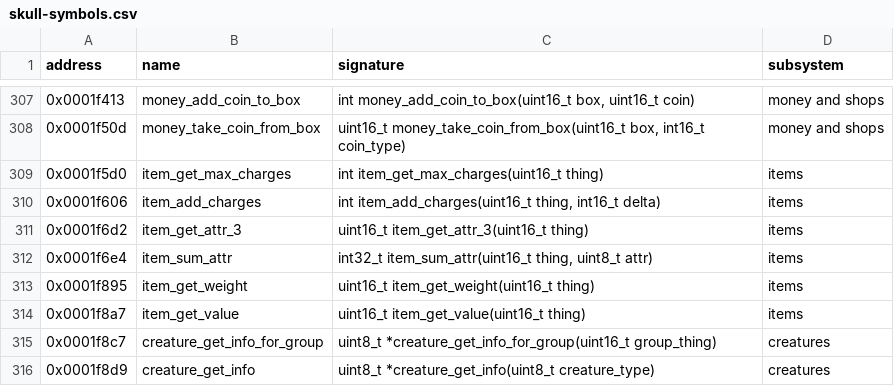
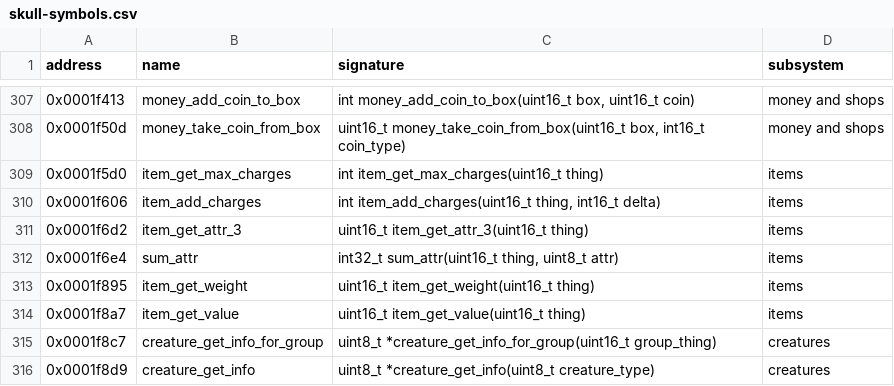
Before and after one commit to peterkmet/dm2mac, a CSV file: docs/skull-symbols.csv, drawn as a sheet; only a part is shown, gaps mark what is left out.

Commit message:
refactor: clean up engine/item
Constants as named blocks with one notation each, the header in topic
order with a comment for each function, the item index functions of
money.c in item.c, item_use_charge returns bool.

```diff
--- a/docs/skull-symbols.csv
+++ b/docs/skull-symbols.csv
@@ -311,3 +311,3 @@ address,name,signature,subsystem
 0x0001f6d2,item_get_attr_3,uint16_t item_get_attr_3(uint16_t thing),items
-0x0001f6e4,item_sum_attr,"int32_t item_sum_attr(uint16_t thing, uint8_t attr)",items
+0x0001f6e4,sum_attr,"int32_t sum_attr(uint16_t thing, uint8_t attr)",items
 0x0001f895,item_get_weight,uint16_t item_get_weight(uint16_t thing),items
```
Also changed, not shown: 4 other files.
